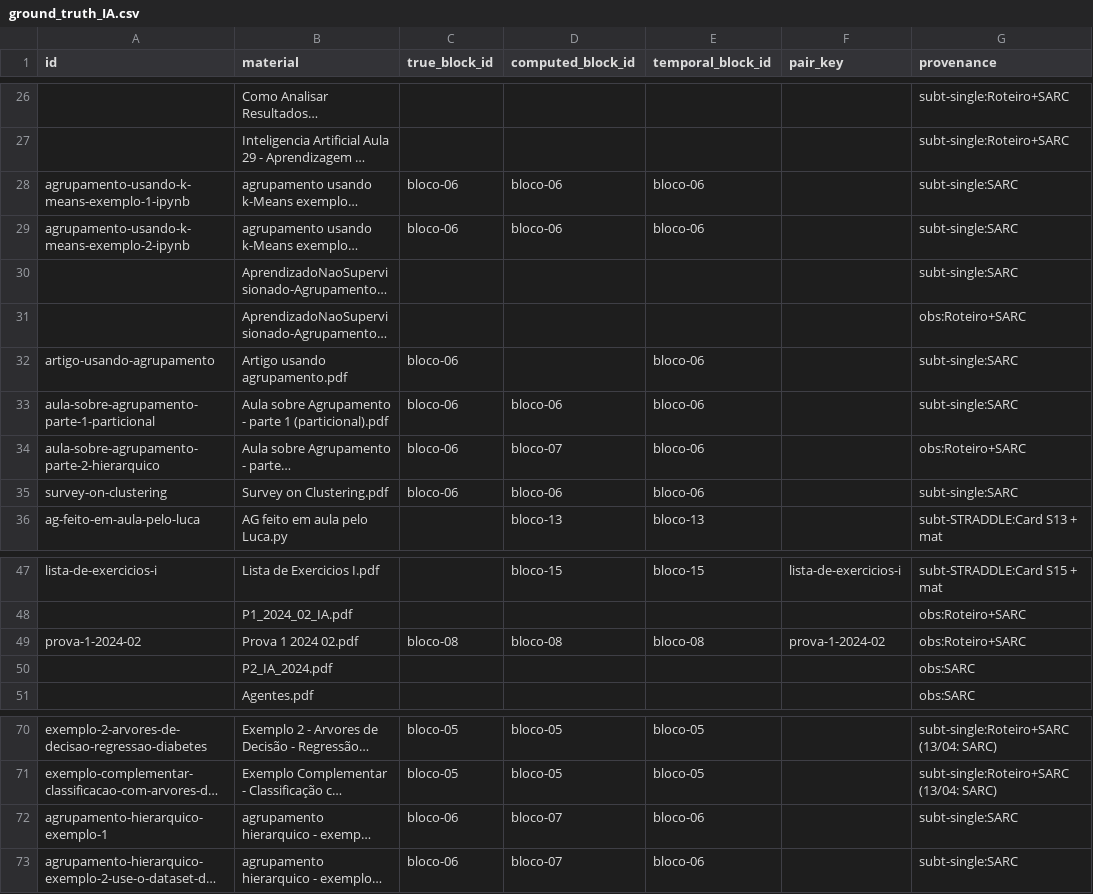
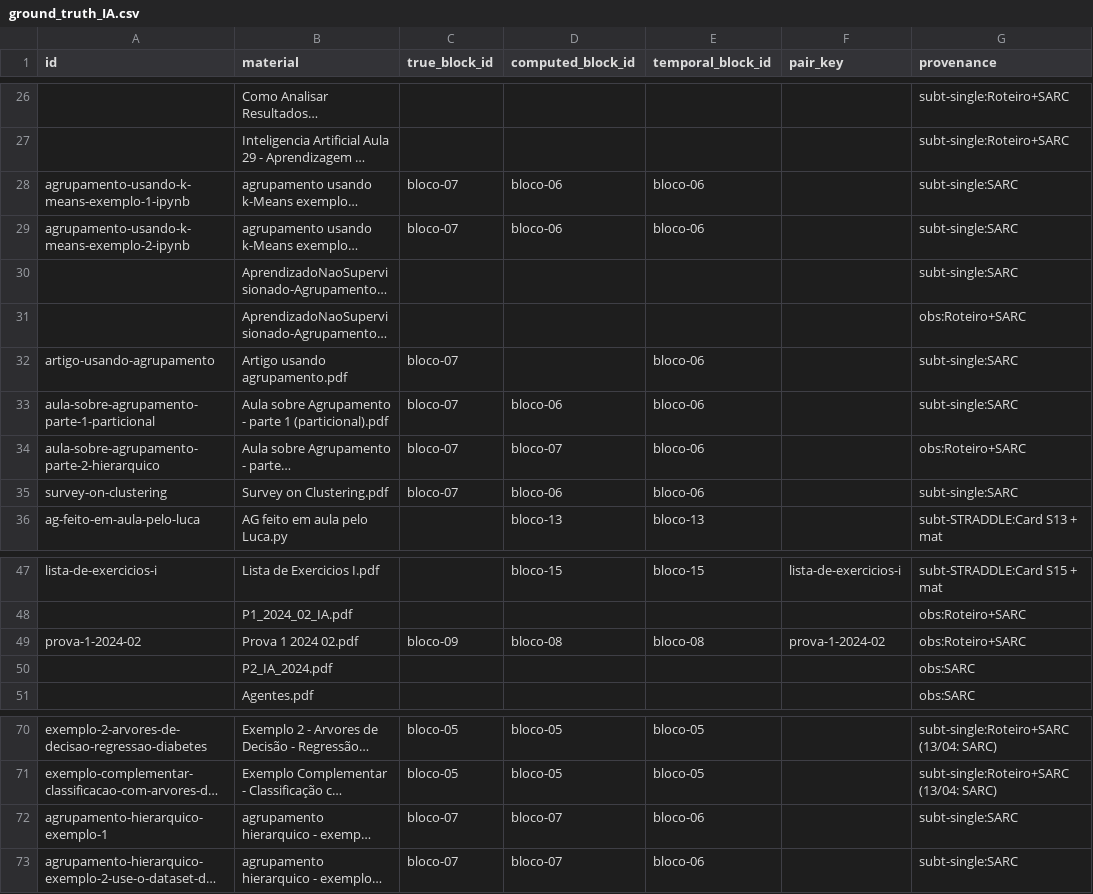
Before and after one commit to HumbertoCG18/GPT-Tutor-Generator, a CSV file: docs/reports/ground_truth_IA.csv, drawn as a sheet; only a part is shown, gaps mark what is left out; long unchanged cells end in …; the diff names each change by its address in the sheet, - before the commit and + after, or states it on an @@ line.

```diff
--- a/docs/reports/ground_truth_IA.csv
+++ b/docs/reports/ground_truth_IA.csv
-C28:C29 (true_block_id): bloco-06
+C28:C29 (true_block_id): bloco-07
-C32:C35 (true_block_id): bloco-06
+C32:C35 (true_block_id): bloco-07
-C49 (true_block_id): bloco-08
+C49 (true_block_id): bloco-09
-C72:C73 (true_block_id): bloco-06
+C72:C73 (true_block_id): bloco-07
```
Also changed, not shown: docs/reports/ground_truth_ES2.csv, 25 other files.
